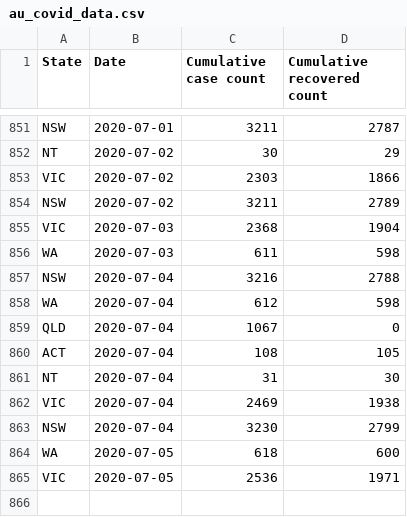
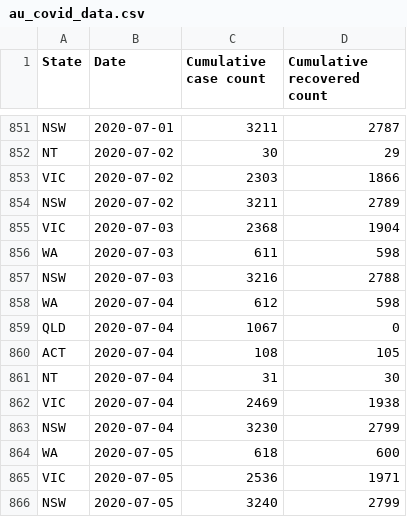
Before and after one commit to poojaisabelle/Project-One, a CSV file: au_covid_data.csv, drawn as a sheet; only a part is shown, gaps mark what is left out.

```diff
--- a/au_covid_data.csv
+++ b/au_covid_data.csv
@@ -856,3 +856,3 @@ VIC,2020-07-03,2368,1904
 WA,2020-07-03,611,598
-NSW,2020-07-04,3216,2788
+NSW,2020-07-03,3216,2788
 WA,2020-07-04,612,598
@@ -865 +865,2 @@ WA,2020-07-05,618,600
 VIC,2020-07-05,2536,1971
+NSW,2020-07-05,3240,2799
```
Also changed, not shown: 3 other files.
